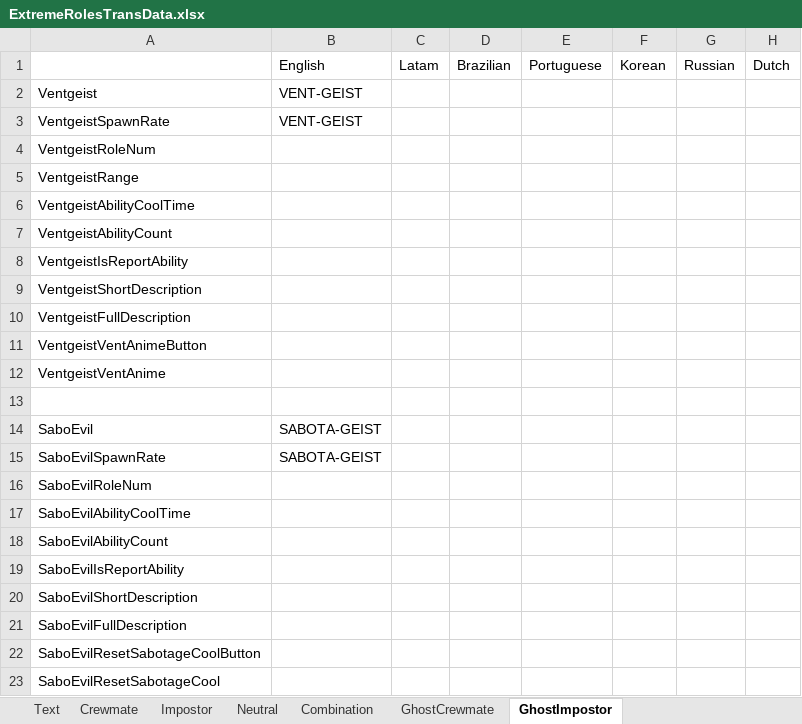
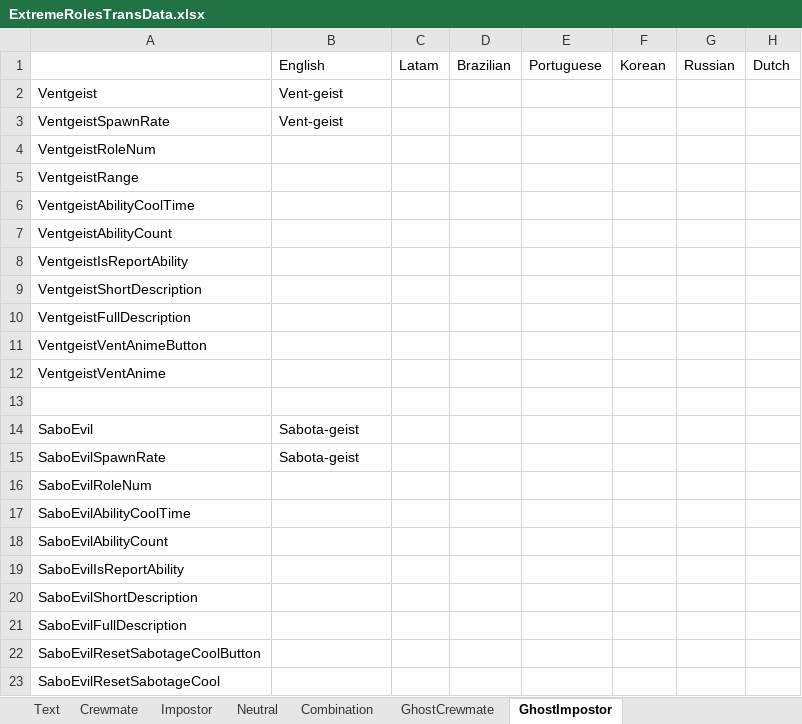
Before and after one commit to yukieiji/ExtremeRoles, an Excel workbook: ExtremeRolesTransData.xlsx, sheet GhostImpostor, drawn as a sheet; only a part is shown; values as stored, in another font and other column widths than the file's, no borders; the diff names each change by its address in the sheet, - before the commit and + after, or states it on an @@ line.

```diff
--- a/ExtremeRolesTransData.xlsx (sheet GhostImpostor)
+++ b/ExtremeRolesTransData.xlsx (sheet GhostImpostor)
-B2:B3: VENT-GEIST
+B2:B3: Vent-geist
-B14:B15: SABOTA-GEIST
+B14:B15: Sabota-geist
```
Also changed, not shown: sheet Text, sheet GhostCrewmate, sheet Impostor, sheet Neutral, sheet Crewmate.
